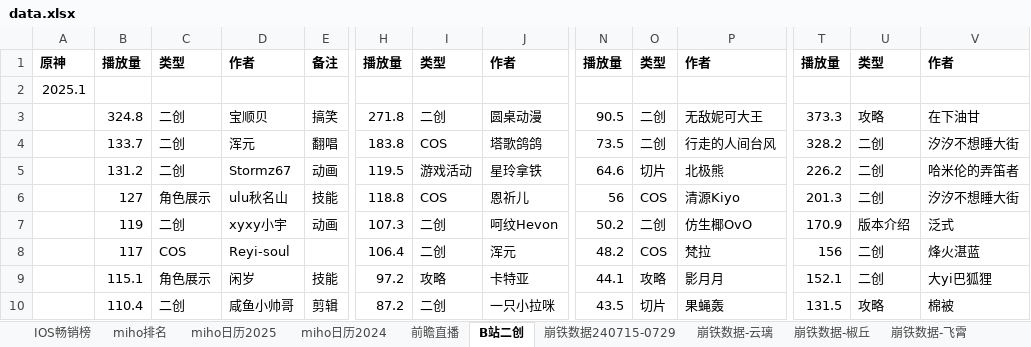
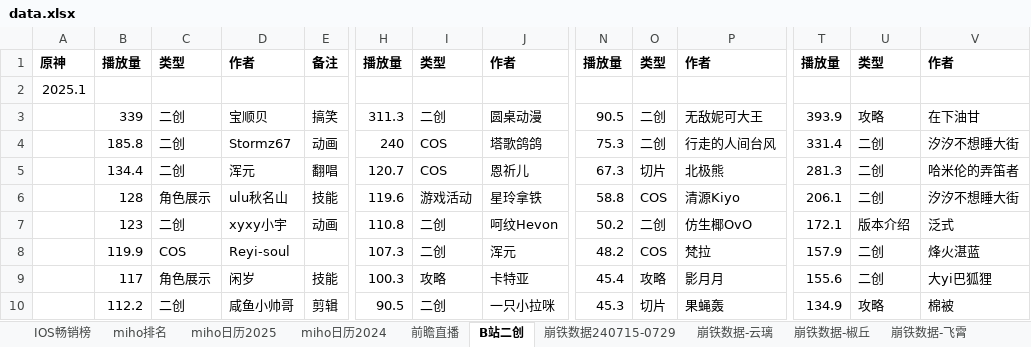
Before and after one commit to zq56745674/HSR_DATA_SERVER, an Excel workbook: doc/data.xlsx, sheet B站二创, drawn as a sheet; only a part is shown, gaps mark what is left out; values as stored, in another font and other column widths than the file's, no borders; removed rows and columns are numbered as before the commit, all else as after; rows hold the shown columns only; the diff covers the shown part only; the diff names each change by its address in the sheet, - before the commit and + after, or states it on an @@ line.

Commit message:
doc

```diff
--- a/doc/data.xlsx (sheet B站二创)
+++ b/doc/data.xlsx (sheet B站二创)
-B3: 324.8
+B3: 339
-H3: 271.8
+H3: 311.3
-T3: 373.3
+T3: 393.9
-B4: 133.7
+B4: 185.8
-D4: 浑元
+D4: Stormz67
-E4: 翻唱
+E4: 动画
-H4: 183.8
+H4: 240
-N4: 73.5
+N4: 75.3
-T4: 328.2
+T4: 331.4
-row 5:  | 131.2 | 二创 | Stormz67 | 动画 | 119.5 | 游戏活动 | 星玲拿铁 | 64.6 | 切片 | 北极熊 | 226.2 | 二创 | 哈米伦的弄笛者
+row 5:  | 134.4 | 二创 | 浑元 | 翻唱 | 120.7 | COS | 恩祈儿 | 67.3 | 切片 | 北极熊 | 281.3 | 二创 | 哈米伦的弄笛者
-B6: 127
+B6: 128
-H6: 118.8
+H6: 119.6
-I6: COS
+I6: 游戏活动
-J6: 恩祈儿
+J6: 星玲拿铁
-N6: 56
+N6: 58.8
-T6: 201.3
+T6: 206.1
-B7: 119
+B7: 123
-H7: 107.3
+H7: 110.8
-T7: 170.9
+T7: 172.1
-B8: 117
+B8: 119.9
-H8: 106.4
+H8: 107.3
-T8: 156
+T8: 157.9
-B9: 115.1
+B9: 117
-H9: 97.2
+H9: 100.3
-N9: 44.1
+N9: 45.4
-T9: 152.1
+T9: 155.6
-B10: 110.4
+B10: 112.2
-H10: 87.2
+H10: 90.5
-N10: 43.5
+N10: 45.3
-T10: 131.5
+T10: 134.9
```
Also changed, not shown: 14 added rows, 17 removed rows and 39 edited cells elsewhere in this sheet, sheet miho排名, charts or pictures.
